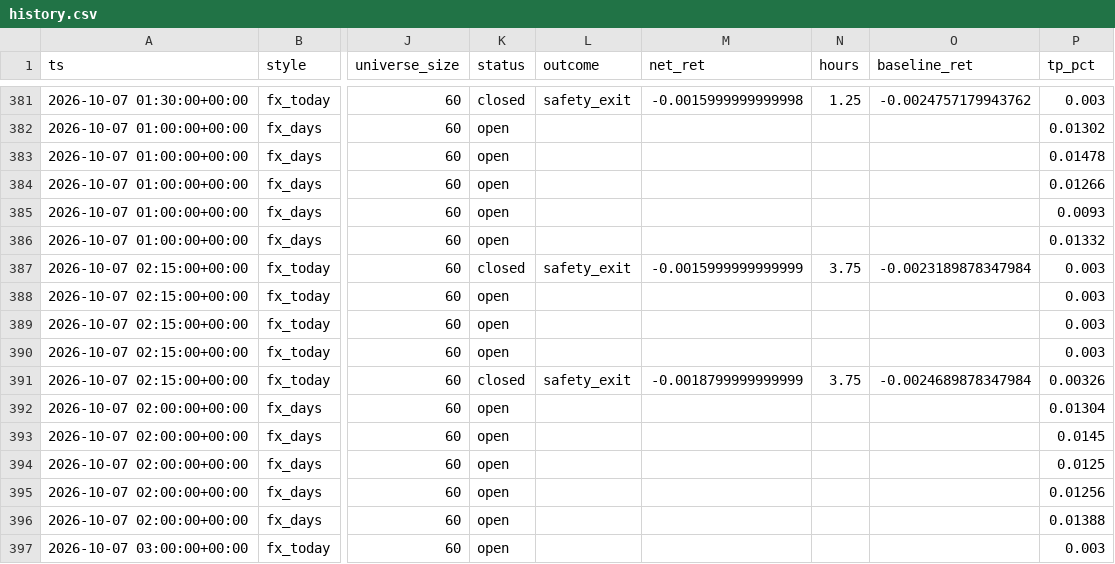
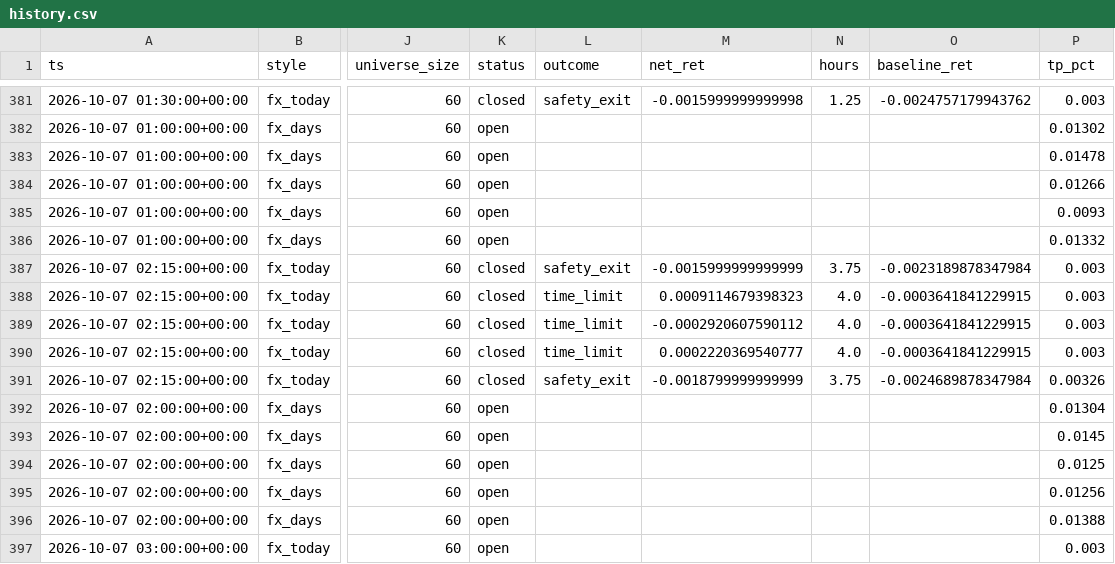
Before and after one commit to ljmacdonald/mempool-omega, a CSV file: state/fx/history.csv, drawn as a sheet; only a part is shown, gaps mark what is left out; the diff names each change by its address in the sheet, - before the commit and + after, or states it on an @@ line.

```diff
--- a/state/fx/history.csv
+++ b/state/fx/history.csv
-K388:K390 (status): open
+K388:K390 (status): closed
-L388:L390 (outcome): (empty)
+L388:L390 (outcome): time_limit
-M388 (net_ret): (empty)
+M388 (net_ret): 0.0009114679398323
-N388:N390 (hours): (empty)
+N388:N390 (hours): 4.0
-O388:O390 (baseline_ret): (empty)
+O388:O390 (baseline_ret): -0.0003641841229915
-M389 (net_ret): (empty)
+M389 (net_ret): -0.0002920607590112
-M390 (net_ret): (empty)
+M390 (net_ret): 0.0002220369540777
```
Also changed, not shown: 2 other files.
